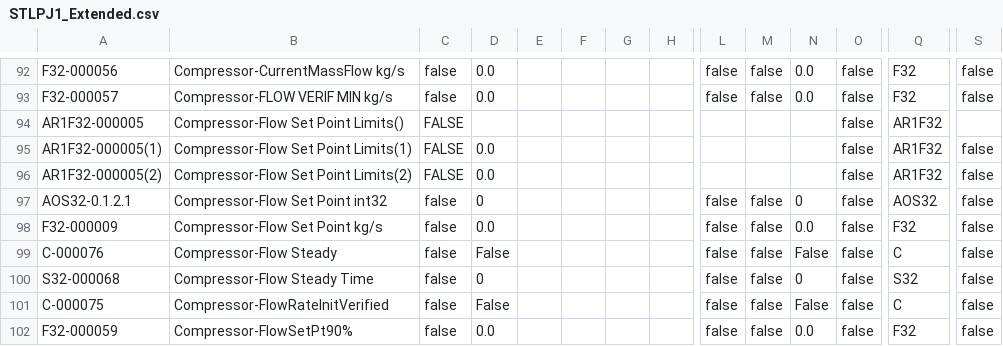
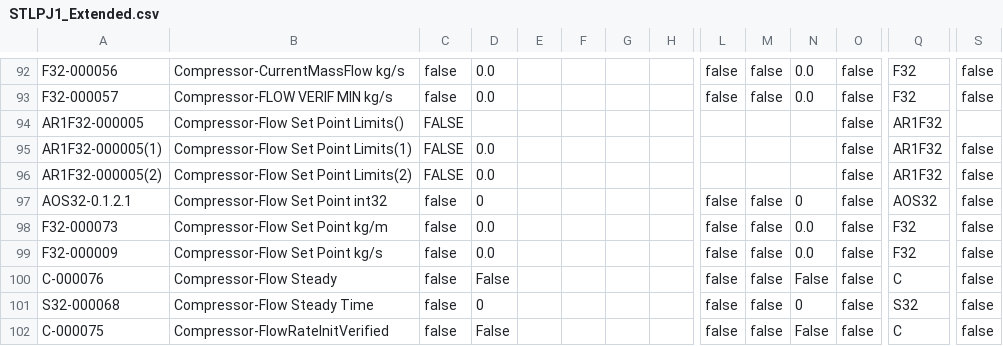
Before and after one commit to tuxx0rz/PLC-St-Louis, a CSV file: STLPJ1_Extended.csv, drawn as a sheet; only a part is shown, gaps mark what is left out; the shorter side is filled out with more unchanged rows; rows hold the shown columns only; the diff names each change by its address in the sheet, - before the commit and + after, or states it on an @@ line.

```diff
--- a/STLPJ1_Extended.csv
+++ b/STLPJ1_Extended.csv
+row 98: F32-000073 | Compressor-Flow Set Point kg/m | false | 0.0 |  |  |  |  | false | false | 0.0 | false | F32 | false
```
Also changed, not shown: STLPJ1_Basic.csv, 2 other files.
